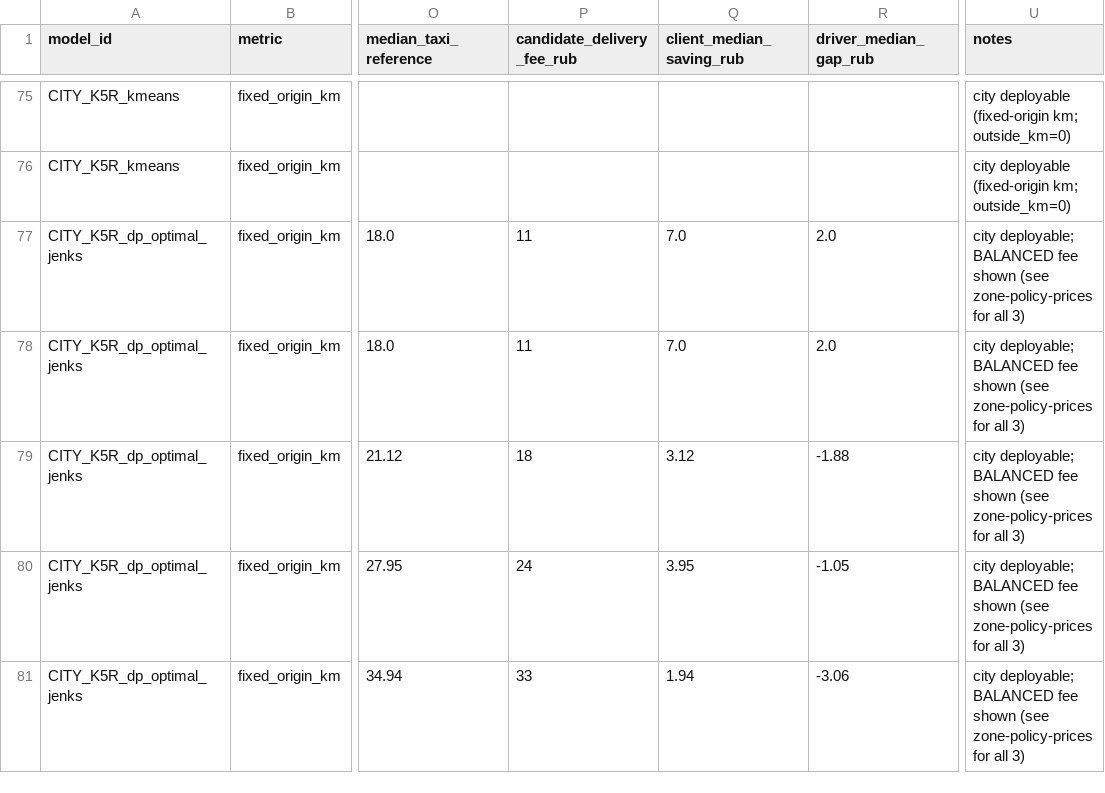
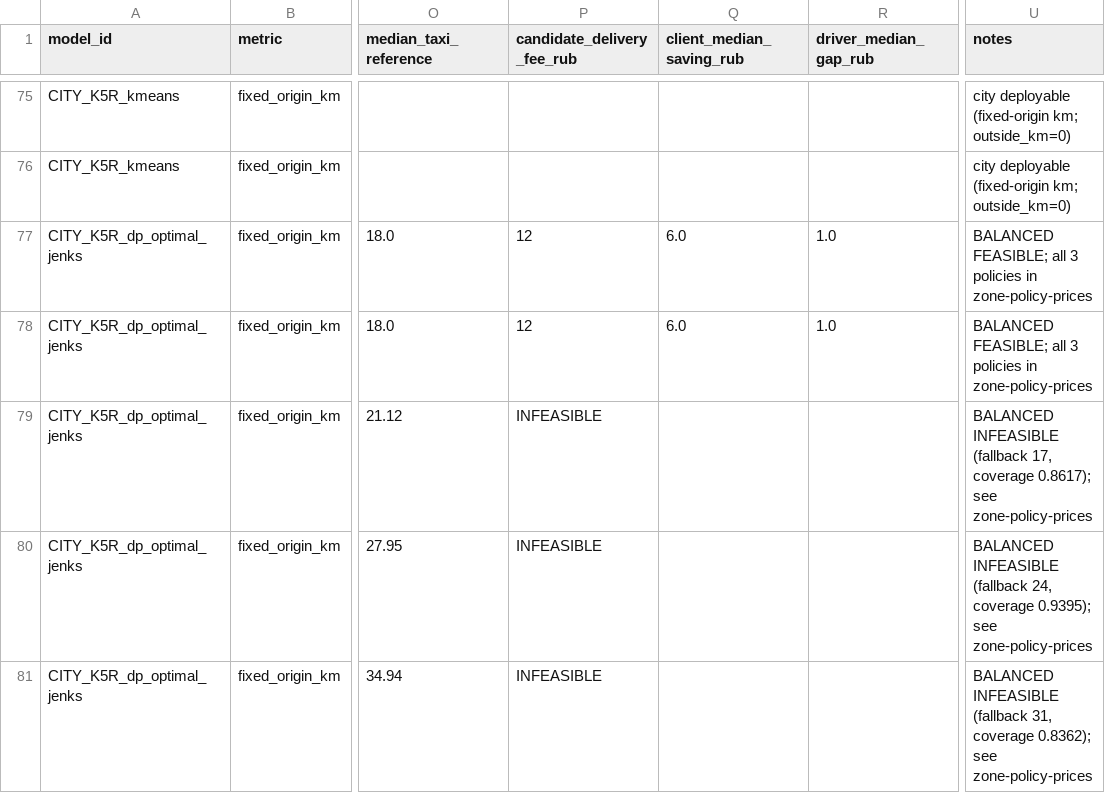
Before and after one commit to upa1311/bender-delivery-zones, a CSV file: data/interim/zone-model-candidates-v1.csv, drawn as a sheet; only a part is shown, gaps mark what is left out; the diff covers the shown part only; the diff names each change by its address in the sheet, - before the commit and + after, or states it on an @@ line.

```diff
--- a/data/interim/zone-model-candidates-v1.csv
+++ b/data/interim/zone-model-candidates-v1.csv
-P77:P78 (candidate_delivery_fee_rub): 11
+P77:P78 (candidate_delivery_fee_rub): 12
-Q77:Q78 (client_median_saving_rub): 7.0
+Q77:Q78 (client_median_saving_rub): 6.0
-R77:R78 (driver_median_gap_rub): 2.0
+R77:R78 (driver_median_gap_rub): 1.0
-U77:U78 (notes): city deployable; BALANCED fee shown (see zone-policy-prices for all 3)
+U77:U78 (notes): BALANCED FEASIBLE; all 3 policies in zone-policy-prices
-P79 (candidate_delivery_fee_rub): 18
+P79 (candidate_delivery_fee_rub): INFEASIBLE
-Q79 (client_median_saving_rub): 3.12
+Q79 (client_median_saving_rub): (empty)
-R79 (driver_median_gap_rub): -1.88
+R79 (driver_median_gap_rub): (empty)
-U79 (notes): city deployable; BALANCED fee shown (see zone-policy-prices for all 3)
+U79 (notes): BALANCED INFEASIBLE (fallback 17, coverage 0.8617); see zone-policy-prices
-P80 (candidate_delivery_fee_rub): 24
+P80 (candidate_delivery_fee_rub): INFEASIBLE
-Q80 (client_median_saving_rub): 3.95
+Q80 (client_median_saving_rub): (empty)
-R80 (driver_median_gap_rub): -1.05
+R80 (driver_median_gap_rub): (empty)
-U80 (notes): city deployable; BALANCED fee shown (see zone-policy-prices for all 3)
+U80 (notes): BALANCED INFEASIBLE (fallback 24, coverage 0.9395); see zone-policy-prices
-P81 (candidate_delivery_fee_rub): 33
+P81 (candidate_delivery_fee_rub): INFEASIBLE
-Q81 (client_median_saving_rub): 1.94
+Q81 (client_median_saving_rub): (empty)
-R81 (driver_median_gap_rub): -3.06
+R81 (driver_median_gap_rub): (empty)
-U81 (notes): city deployable; BALANCED fee shown (see zone-policy-prices for all 3)
+U81 (notes): BALANCED INFEASIBLE (fallback 31, coverage 0.8362); see zone-policy-prices
```
Also changed, not shown: 120 edited cells elsewhere in this file, data/interim/zone-external-bracket-scenarios-v1.csv, 11 other files.
